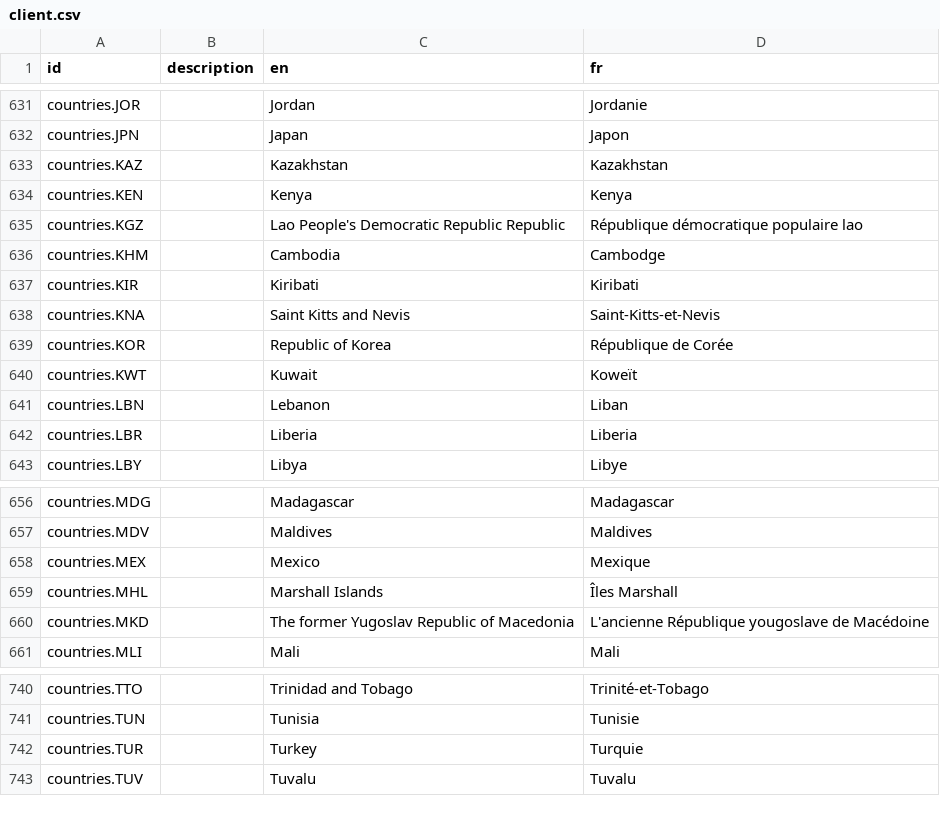
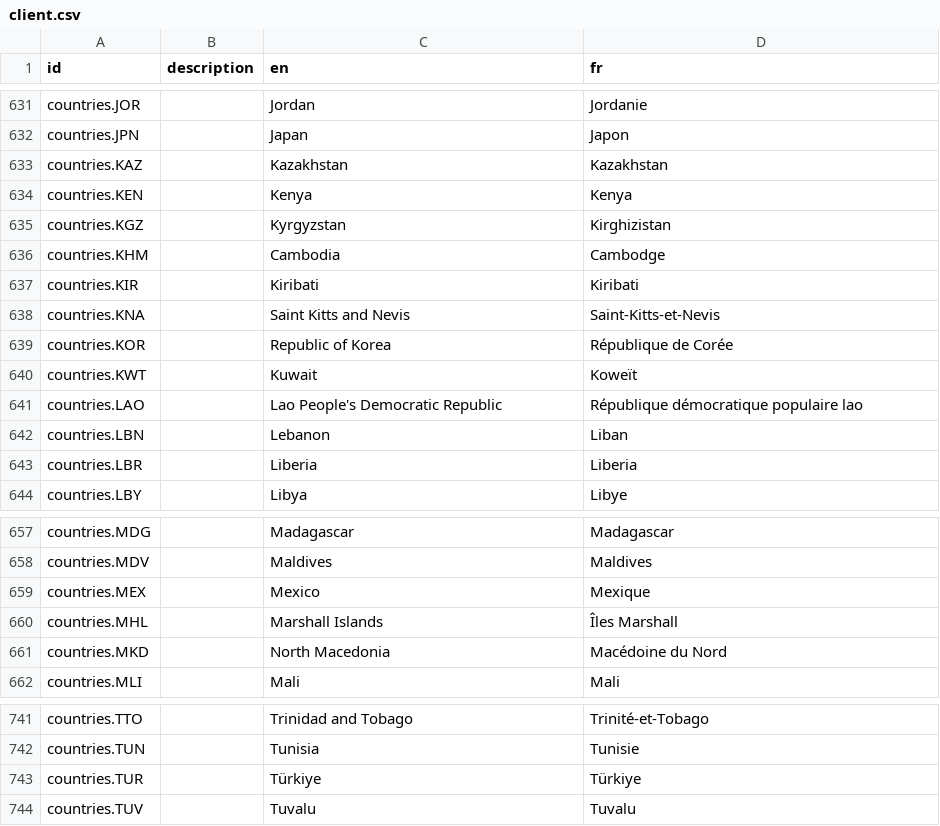
Before and after one commit to opencrvs/opencrvs-countryconfig, a CSV file: src/translations/client.csv, drawn as a sheet; only a part is shown, gaps mark what is left out.

```diff
--- a/src/translations/client.csv
+++ b/src/translations/client.csv
@@ -636,3 +636,3 @@ countries.KAZ,,Kazakhstan,Kazakhstan
 countries.KEN,,Kenya,Kenya
-countries.KGZ,,Lao People's Democratic Republic Republic,République démocratique populaire lao
+countries.KGZ,,Kyrgyzstan,Kirghizistan
 countries.KHM,,Cambodia,Cambodge
@@ -642,2 +642,3 @@ countries.KOR,,Republic of Korea,République de Corée
 countries.KWT,,Kuwait,Koweït
+countries.LAO,,Lao People's Democratic Republic,République démocratique populaire lao
 countries.LBN,,Lebanon,Liban
@@ -661,3 +662,3 @@ countries.MEX,,Mexico,Mexique
 countries.MHL,,Marshall Islands,Îles Marshall
-countries.MKD,,The former Yugoslav Republic of Macedonia,L'ancienne République yougoslave de Macédoine
+countries.MKD,,North Macedonia,Macédoine du Nord
 countries.MLI,,Mali,Mali
@@ -743,3 +744,3 @@ countries.TTO,,Trinidad and Tobago,Trinité-et-Tobago
 countries.TUN,,Tunisia,Tunisie
-countries.TUR,,Turkey,Turquie
+countries.TUR,,Türkiye,Türkiye
 countries.TUV,,Tuvalu,Tuvalu
```
Also changed, not shown: 1 other file.
